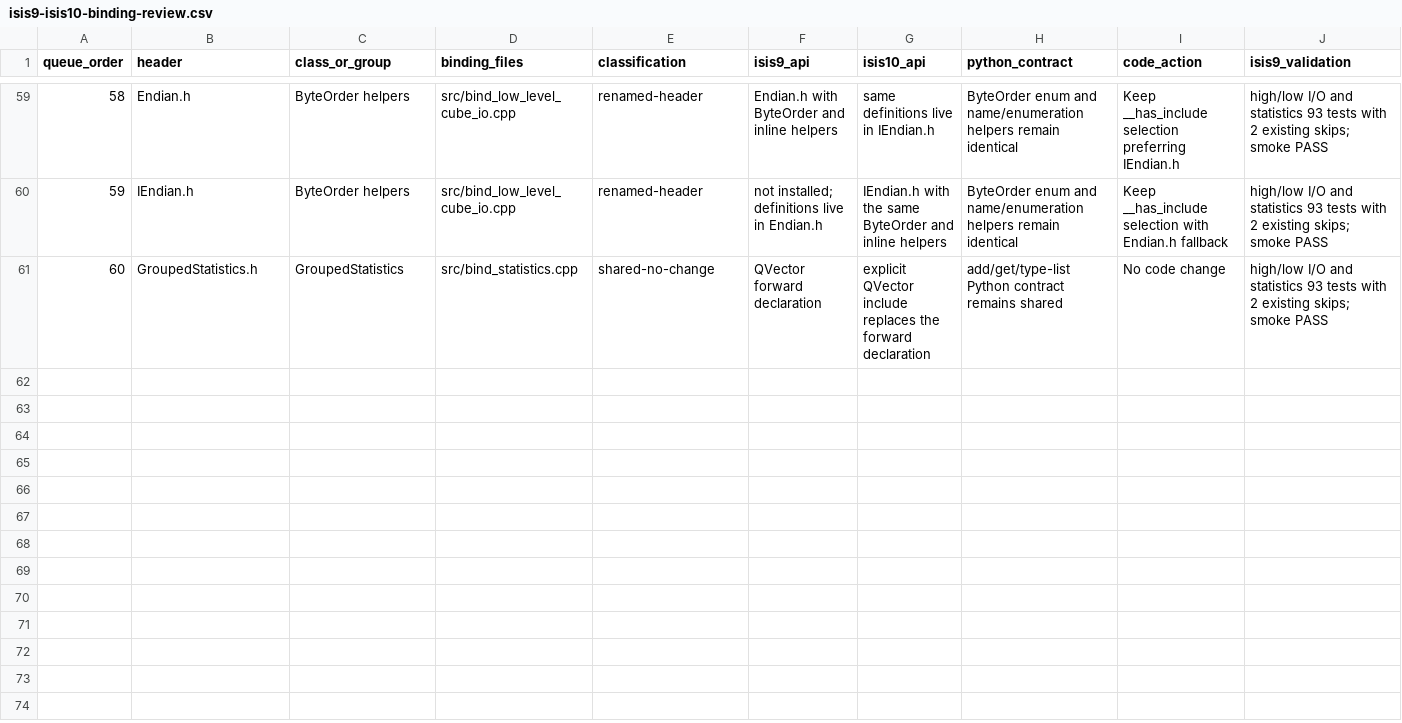
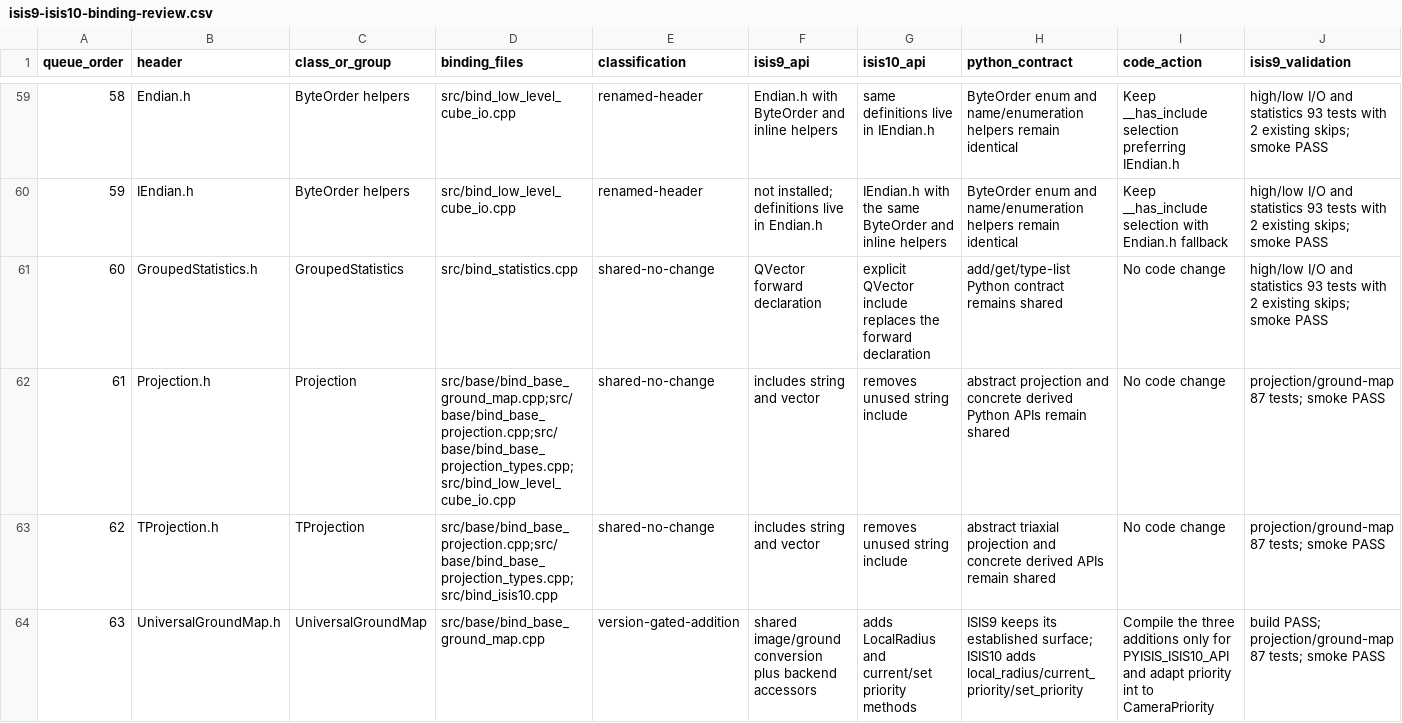
Before and after one commit to gengxun-henu/pyisis, a CSV file: reference/compatibility/isis9-isis10-binding-review.csv, drawn as a sheet; only a part is shown, gaps mark what is left out; rows hold the shown columns only; the diff names each change by its address in the sheet, - before the commit and + after, or states it on an @@ line.

Commit message:
Expose ISIS 10 ground map priority controls

```diff
--- a/reference/compatibility/isis9-isis10-binding-review.csv
+++ b/reference/compatibility/isis9-isis10-binding-review.csv
+row 62: 61 | Projection.h | Projection | src/base/bind_base_ground_map.cpp;src/base/bind_base_projection.cpp;src/base/bind_base_projection_types.cpp;src/bind_low_level_cube_io.cpp | shared-no-change | includes string and vector | removes unused string include | abstract projection and concrete derived Python APIs remain shared | No code change | projection/ground-map 87 tests; smoke PASS
+row 63: 62 | TProjection.h | TProjection | src/base/bind_base_projection.cpp;src/base/bind_base_projection_types.cpp;src/bind_isis10.cpp | shared-no-change | includes string and vector | removes unused string include | abstract triaxial projection and concrete derived APIs remain shared | No code change | projection/ground-map 87 tests; smoke PASS
+row 64: 63 | UniversalGroundMap.h | UniversalGroundMap | src/base/bind_base_ground_map.cpp | version-gated-addition | shared image/ground conversion plus backend accessors | adds LocalRadius and current/set priority methods | ISIS9 keeps its established surface; ISIS10 adds local_radius/current_priority/set_priority | Compile the three additions only for PYISIS_ISIS10_API and adapt priority int to CameraPriority | build PASS; projection/ground-map 87 tests; smoke PASS
```
Also changed, not shown: class_bind_methods_details/base_projection_methods.csv, class_bind_methods_details/base_t_projection_methods.csv, 6 other files.
